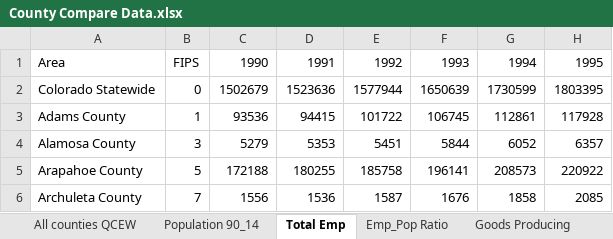
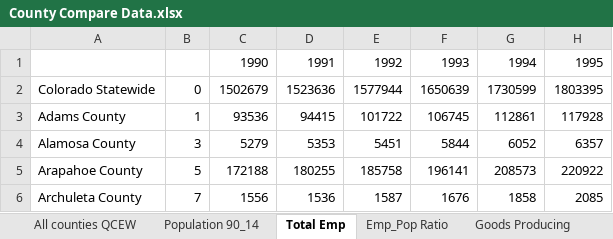
Before and after one commit to robkemp/BRD_Force_Layout_Data, an Excel workbook: County Compare Data.xlsx, sheet Total Emp, drawn as a sheet; only a part is shown; values as stored, in another font and other column widths than the file's, no borders; the diff names each change by its address in the sheet, - before the commit and + after, or states it on an @@ line.

```diff
--- a/County Compare Data.xlsx (sheet Total Emp)
+++ b/County Compare Data.xlsx (sheet Total Emp)
-A1: Area
+A1: (empty)
-B1: FIPS
+B1: (empty)
```
Also changed, not shown: sheet Population 90_14, sheet Emp_Pop Ratio, sheet Goods Producing, sheet Service Providing, other sheet tabs, formulas that keep their value, 2 other files.
